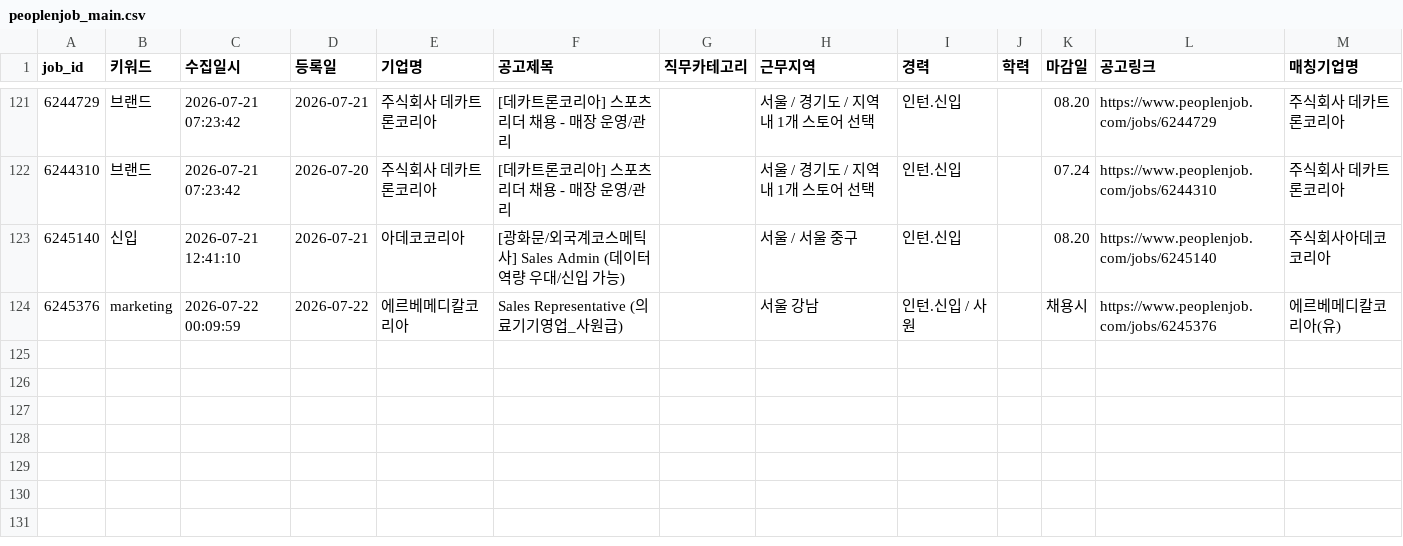
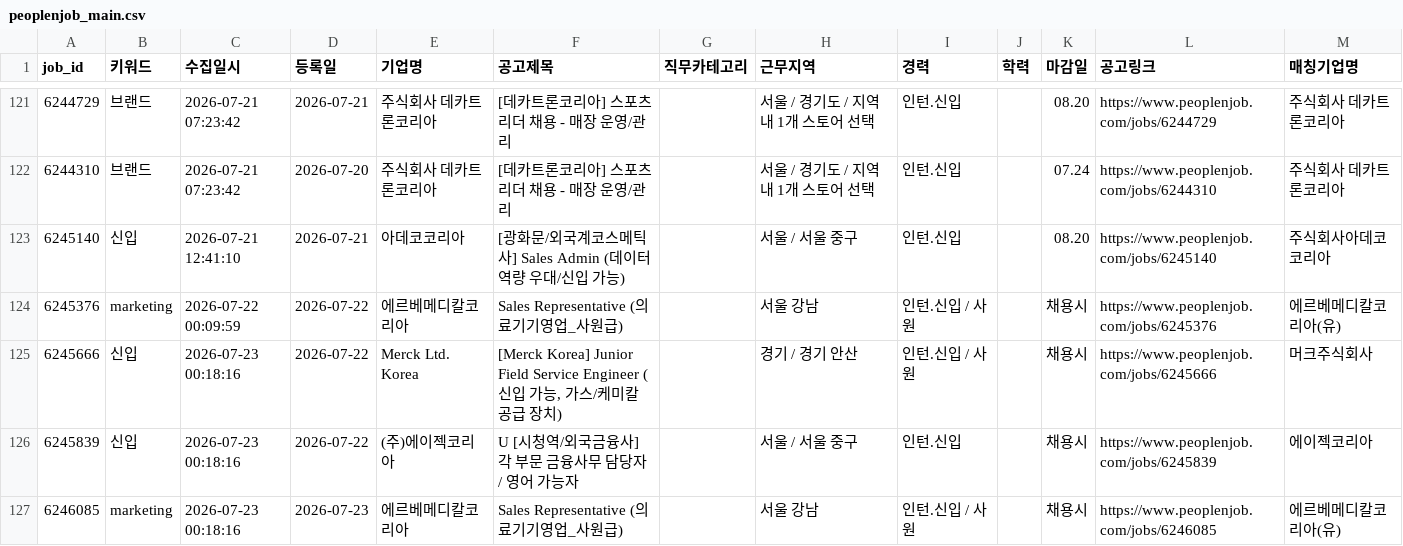
Before and after one commit to djgeum/RunETF, a CSV file: .github/job.bot/peoplenjob_main.csv, drawn as a sheet; only a part is shown, gaps mark what is left out; the diff names each change by its address in the sheet, - before the commit and + after, or states it on an @@ line.

```diff
--- a/.github/job.bot/peoplenjob_main.csv
+++ b/.github/job.bot/peoplenjob_main.csv
+row 125: 6245666 | 신입 | 2026-07-23 00:18:16 | 2026-07-22 | Merck Ltd. Korea | [Merck Korea] Junior Field Service Engineer (신입 가능, 가스/케미칼 공급 장치) |  | 경기 / 경기 안산 | 인턴.신입 / 사원 |  | 채용시 | https://www.peoplenjob.com/jobs/6245666 | 머크주식회사
+row 126: 6245839 | 신입 | 2026-07-23 00:18:16 | 2026-07-22 | (주)에이젝코리아 | U [시청역/외국금융사] 각 부문 금융사무 담당자 / 영어 가능자 |  | 서울 / 서울 중구 | 인턴.신입 |  | 채용시 | https://www.peoplenjob.com/jobs/6245839 | 에이젝코리아
+row 127: 6246085 | marketing | 2026-07-23 00:18:16 | 2026-07-23 | 에르베메디칼코리아 | Sales Representative (의료기기영업_사원급) |  | 서울 강남 | 인턴.신입 / 사원 |  | 채용시 | https://www.peoplenjob.com/jobs/6246085 | 에르베메디칼코리아(유)
```
Also changed, not shown: .github/job.bot/jobkorea_main.csv, 6 other files.
